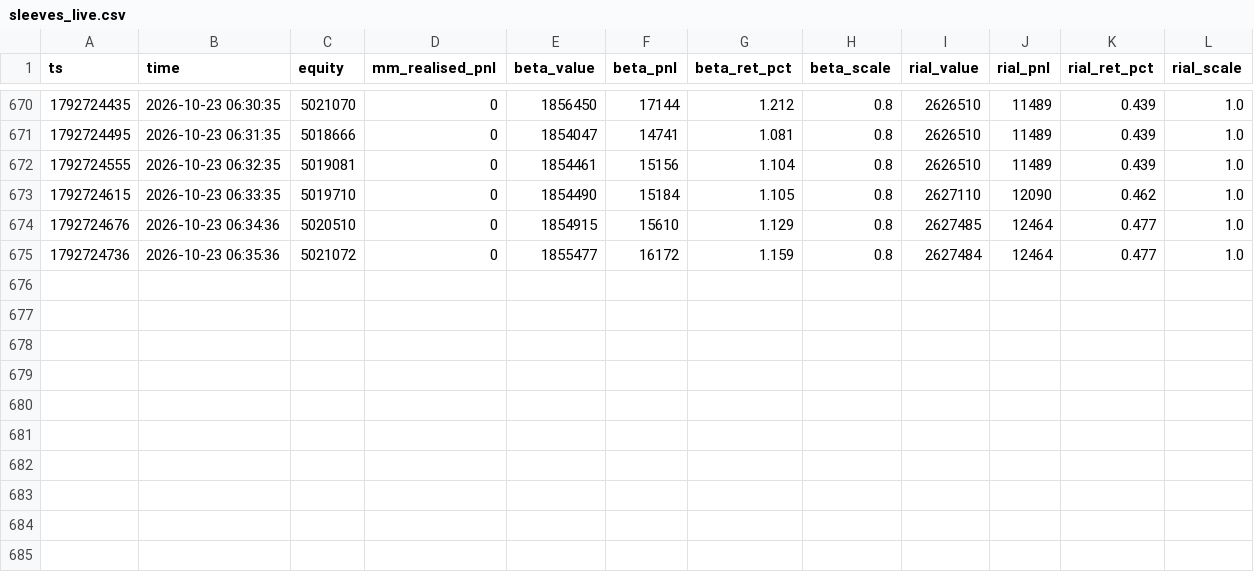
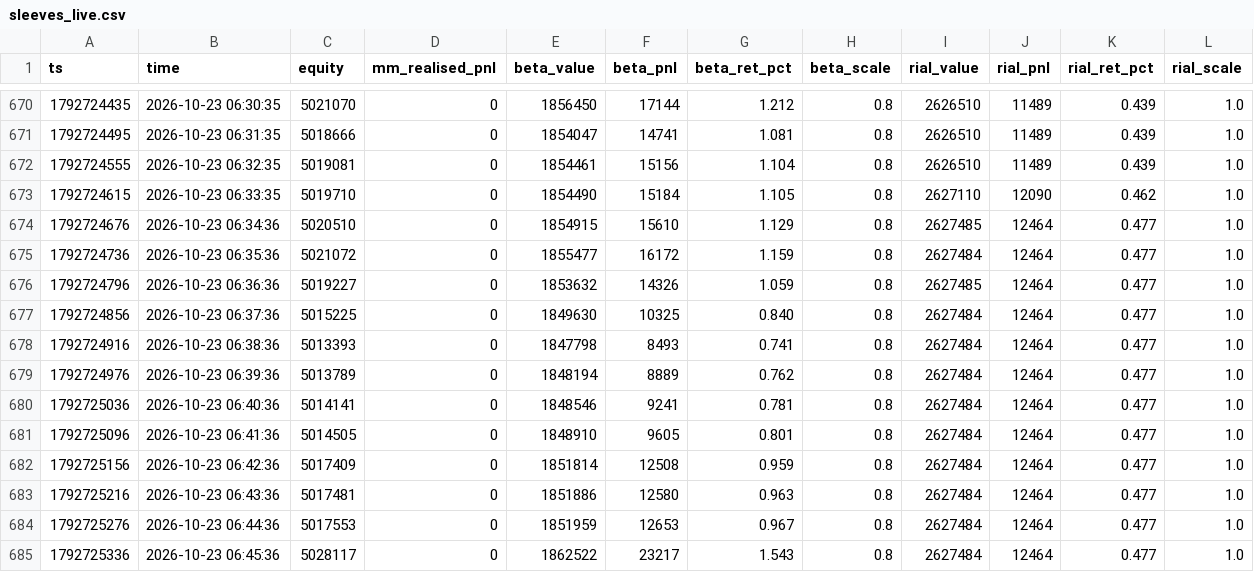
Before and after one commit to RealMdyz/tmn-quant-engine, a CSV file: logs/sleeves_live.csv, drawn as a sheet; only a part is shown, gaps mark what is left out.

Commit message:
logs 2026-10-23 06:45 (live)

```diff
--- a/logs/sleeves_live.csv
+++ b/logs/sleeves_live.csv
@@ -675 +675,11 @@ ts,time,equity,mm_realised_pnl,beta_value,beta_pnl,beta_ret_pct,beta_scale,rial_
 1792724736,2026-10-23 06:35:36,5021072,0,1855477,16172,1.159,0.8,2627484,12464,0.477,1.0
+1792724796,2026-10-23 06:36:36,5019227,0,1853632,14326,1.059,0.8,2627485,12464,0.477,1.0
+1792724856,2026-10-23 06:37:36,5015225,0,1849630,10325,0.840,0.8,2627484,12464,0.477,1.0
+1792724916,2026-10-23 06:38:36,5013393,0,1847798,8493,0.741,0.8,2627484,12464,0.477,1.0
+1792724976,2026-10-23 06:39:36,5013789,0,1848194,8889,0.762,0.8,2627484,12464,0.477,1.0
+1792725036,2026-10-23 06:40:36,5014141,0,1848546,9241,0.781,0.8,2627484,12464,0.477,1.0
+1792725096,2026-10-23 06:41:36,5014505,0,1848910,9605,0.801,0.8,2627484,12464,0.477,1.0
+1792725156,2026-10-23 06:42:36,5017409,0,1851814,12508,0.959,0.8,2627484,12464,0.477,1.0
+1792725216,2026-10-23 06:43:36,5017481,0,1851886,12580,0.963,0.8,2627484,12464,0.477,1.0
+1792725276,2026-10-23 06:44:36,5017553,0,1851959,12653,0.967,0.8,2627484,12464,0.477,1.0
+1792725336,2026-10-23 06:45:36,5028117,0,1862522,23217,1.543,0.8,2627484,12464,0.477,1.0
```
Also changed, not shown: logs/equity_live.csv, 4 other files.
